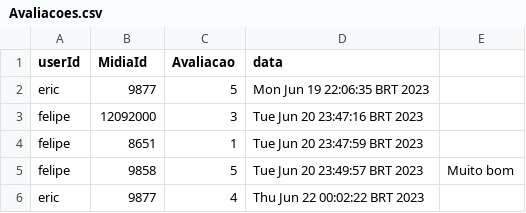
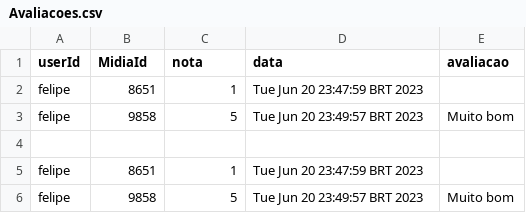
Before and after one commit to DisciplinasProgramacao/lpm_projetos_3_4_5-grupo6, a CSV file: codigo/PlataformasStreaming/assets/Avaliacoes.csv, drawn as a sheet.

```diff
--- a/codigo/PlataformasStreaming/assets/Avaliacoes.csv
+++ b/codigo/PlataformasStreaming/assets/Avaliacoes.csv
@@ -1,6 +1,6 @@
-userId;MidiaId;Avaliacao;data
-eric;9877;5;Mon Jun 19 22:06:35 BRT 2023
-felipe;12092000;3;Tue Jun 20 23:47:16 BRT 2023
+userId;MidiaId;nota;data;avaliacao
 felipe;8651;1;Tue Jun 20 23:47:59 BRT 2023
 felipe;9858;5;Tue Jun 20 23:49:57 BRT 2023;Muito bom
-eric;9877;4;Thu Jun 22 00:02:22 BRT 2023
+
+felipe;8651;1;Tue Jun 20 23:47:59 BRT 2023
+felipe;9858;5;Tue Jun 20 23:49:57 BRT 2023;Muito bom
```
Also changed, not shown: 4 other files.
